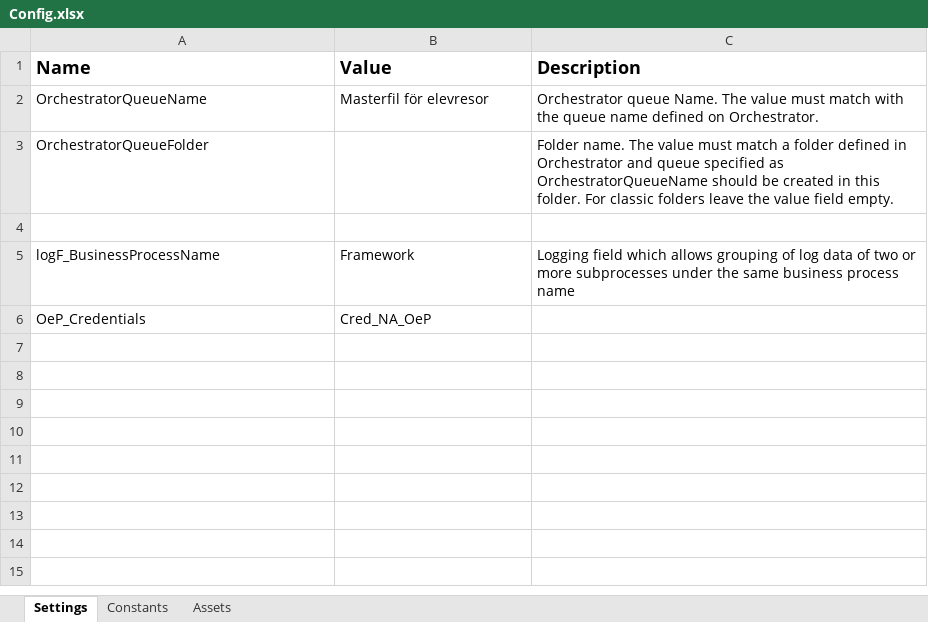
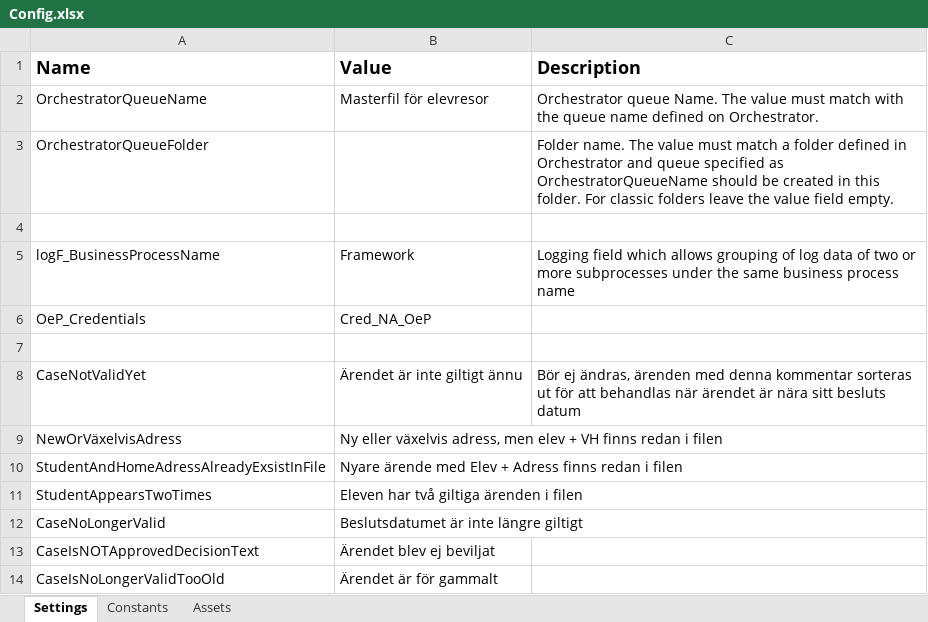
Before and after one commit to Sundsvallskommun/RPA-MasterFilBusskort, an Excel workbook: Data/Config.xlsx, sheet Settings, drawn as a sheet; values as stored, in another font and other column widths than the file's, no borders; the diff names each change by its address in the sheet, - before the commit and + after, or states it on an @@ line.

Commit message:
Updated logic around beslutsdatum Från

```diff
--- a/Data/Config.xlsx (sheet Settings)
+++ b/Data/Config.xlsx (sheet Settings)
+row 7: (empty)
+row 8: CaseNotValidYet | Ärendet är inte giltigt ännu | Bör ej ändras, ärenden med denna kommentar sorteras ut för att behandlas när ärendet är nära sitt besluts datum
+row 9: NewOrVäxelvisAdress | Ny eller växelvis adress, men elev + VH finns redan i filen
+row 10: StudentAndHomeAdressAlreadyExsistInFile | Nyare ärende med Elev + Adress finns redan i filen
+row 11: StudentAppearsTwoTimes | Eleven har två giltiga ärenden i filen
+row 12: CaseNoLongerValid | Beslutsdatumet är inte längre giltigt
+row 13: CaseIsNOTApprovedDecisionText | Ärendet blev ej beviljat
+row 14: CaseIsNoLongerValidTooOld | Ärendet är för gammalt
```
Also changed, not shown: 3 other files.
